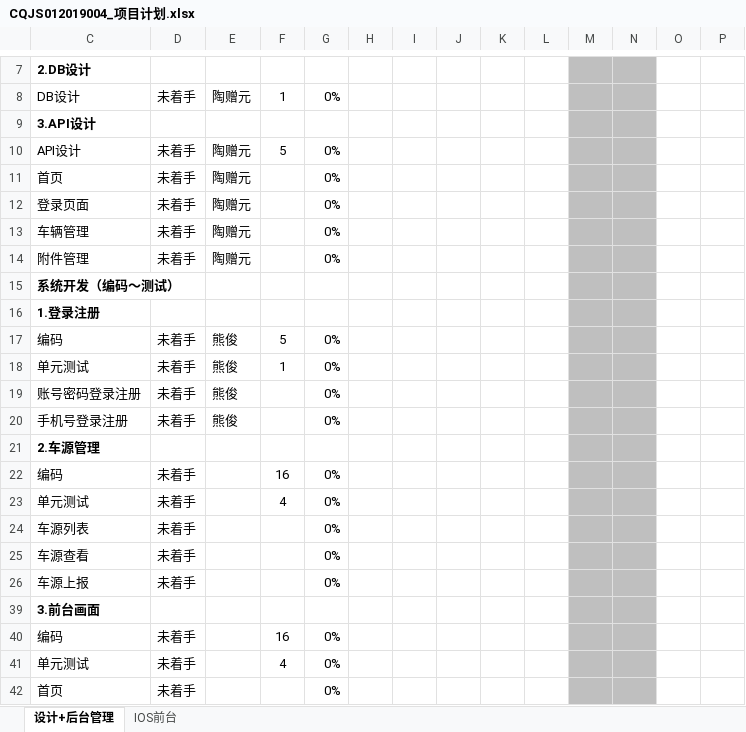
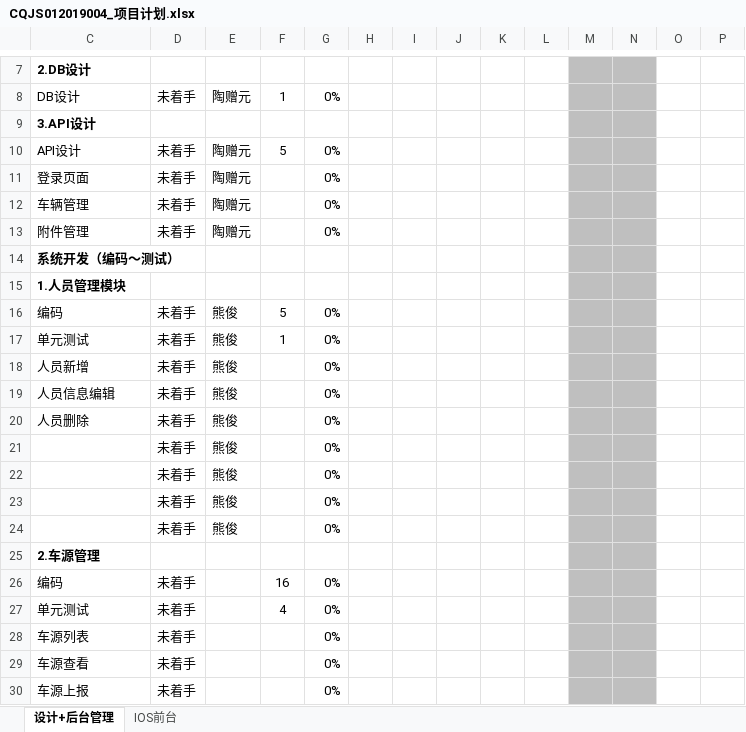
Before and after one commit to pettypower/SJY, an Excel workbook: 10_池泉二手车平台/04_项目管理/CQJS012019004_项目计划.xlsx, sheet 设计+后台管理, drawn as a sheet; only a part is shown, gaps mark what is left out; the shorter side is filled out with more unchanged rows; values as stored, in another font and other column widths than the file's, no borders; charts and pictures and conditional formats not drawn; removed rows and columns are numbered as before the commit, all else as after; rows hold the shown columns only; the diff names each change by its address in the sheet, - before the commit and + after, or states it on an @@ line.

Commit message:
taozy 项目计划更新

```diff
--- a/10_池泉二手车平台/04_项目管理/CQJS012019004_项目计划.xlsx (sheet 设计+后台管理)
+++ b/10_池泉二手车平台/04_项目管理/CQJS012019004_项目计划.xlsx (sheet 设计+后台管理)
-row 11: 首页 | 未着手 | 陶赠元 |  | 0%
-C15: 1.登录注册
+C15: 1.人员管理模块
-C18: 账号密码登录注册
+C18: 人员新增
-C19: 手机号登录注册
+C19: 人员信息编辑
+row 20: 人员删除 | 未着手 | 熊俊 |  | 0%
+row 21:  | 未着手 | 熊俊 |  | 0%
+row 22:  | 未着手 | 熊俊 |  | 0%
+row 23:  | 未着手 | 熊俊 |  | 0%
+row 24:  | 未着手 | 熊俊 |  | 0%
```
Also changed, not shown: charts or pictures.
